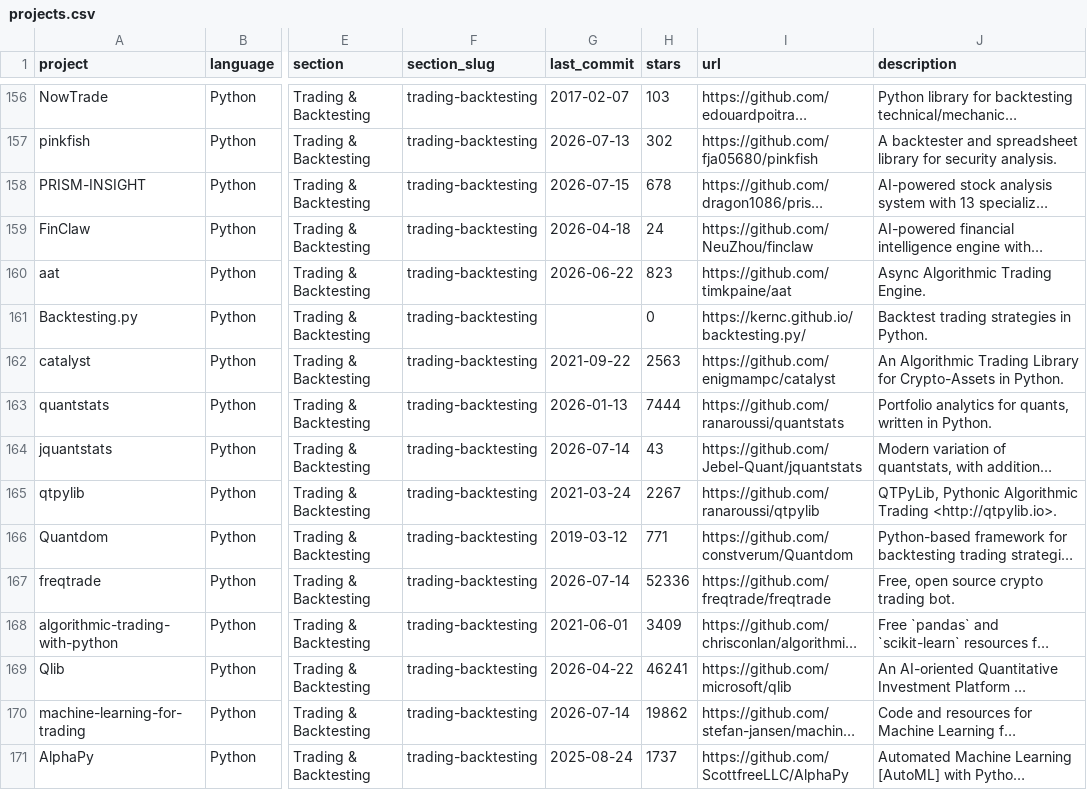
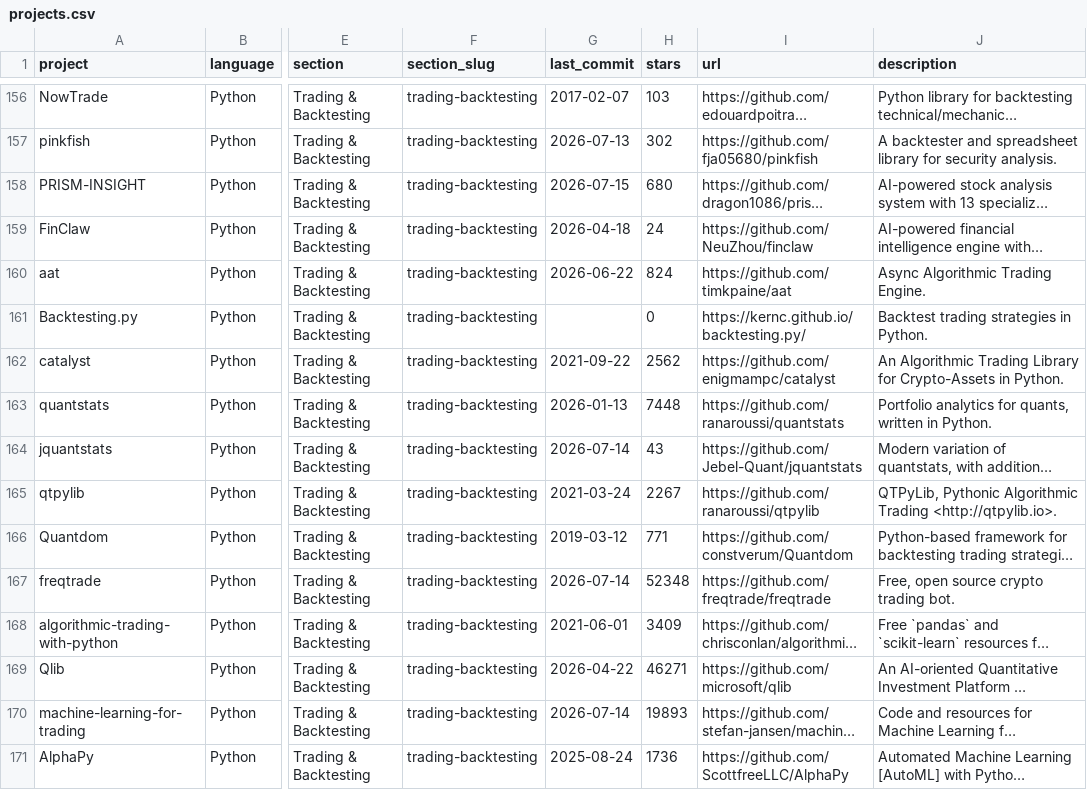
Before and after one commit to everget/awesome-quant, a CSV file: projects.csv, drawn as a sheet; only a part is shown, gaps mark what is left out; long unchanged cells end in …; the diff covers the shown part only; the diff names each change by its address in the sheet, - before the commit and + after, or states it on an @@ line.

```diff
--- a/projects.csv
+++ b/projects.csv
-H158 (stars): 678
+H158 (stars): 680
-H160 (stars): 823
+H160 (stars): 824
-H162 (stars): 2563
+H162 (stars): 2562
-H163 (stars): 7444
+H163 (stars): 7448
-H167 (stars): 52336
+H167 (stars): 52348
-H169 (stars): 46241
+H169 (stars): 46271
-H170 (stars): 19862
+H170 (stars): 19893
-H171 (stars): 1737
+H171 (stars): 1736
```
Also changed, not shown: 133 edited cells elsewhere in this file, 1 other file.
